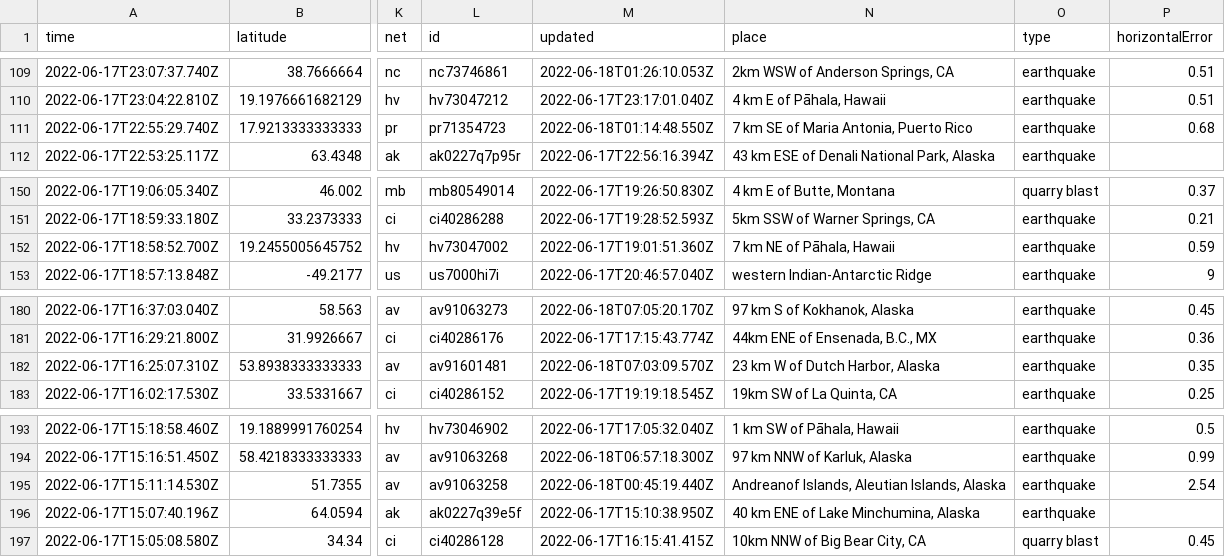
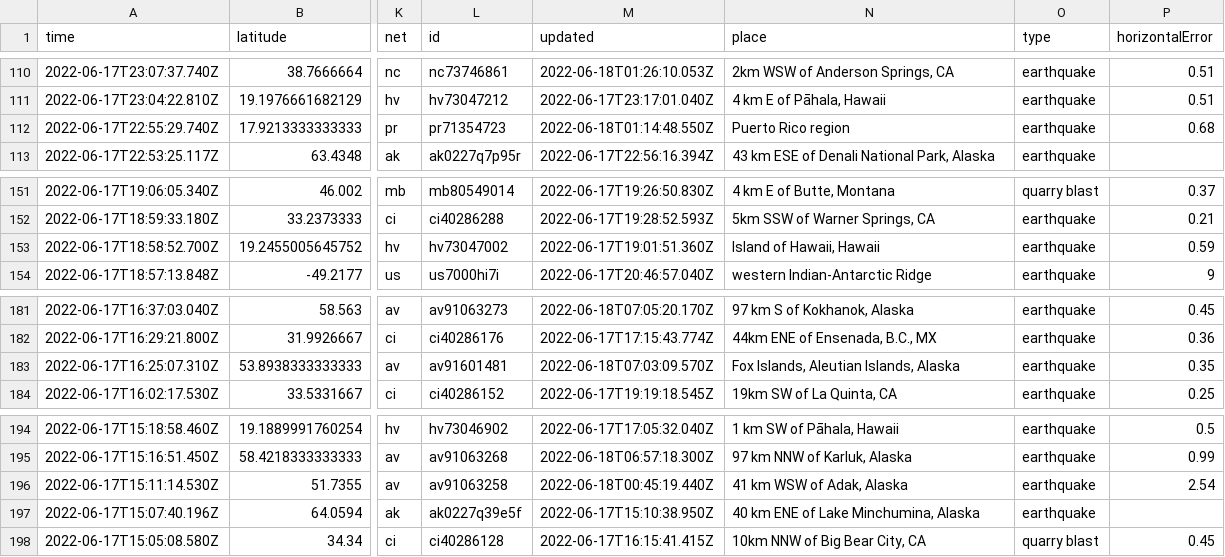
Before and after one commit to lalers/my-data-robot, a CSV file: usgs_current.csv, drawn as a sheet; only a part is shown, gaps mark what is left out; addresses are those after the commit; the diff covers the shown part only; the diff names each change by its address in the sheet, - before the commit and + after, or states it on an @@ line.

```diff
--- a/usgs_current.csv
+++ b/usgs_current.csv
-N112 (place): 7 km SE of Maria Antonia, Puerto Rico
+N112 (place): Puerto Rico region
-N153 (place): 7 km NE of Pāhala, Hawaii
+N153 (place): Island of Hawaii, Hawaii
-N183 (place): 23 km W of Dutch Harbor, Alaska
+N183 (place): Fox Islands, Aleutian Islands, Alaska
-N196 (place): Andreanof Islands, Aleutian Islands, Alaska
+N196 (place): 41 km WSW of Adak, Alaska
```
Also changed, not shown: 1 added row, 4 removed rows and 4 edited cells elsewhere in this file.
